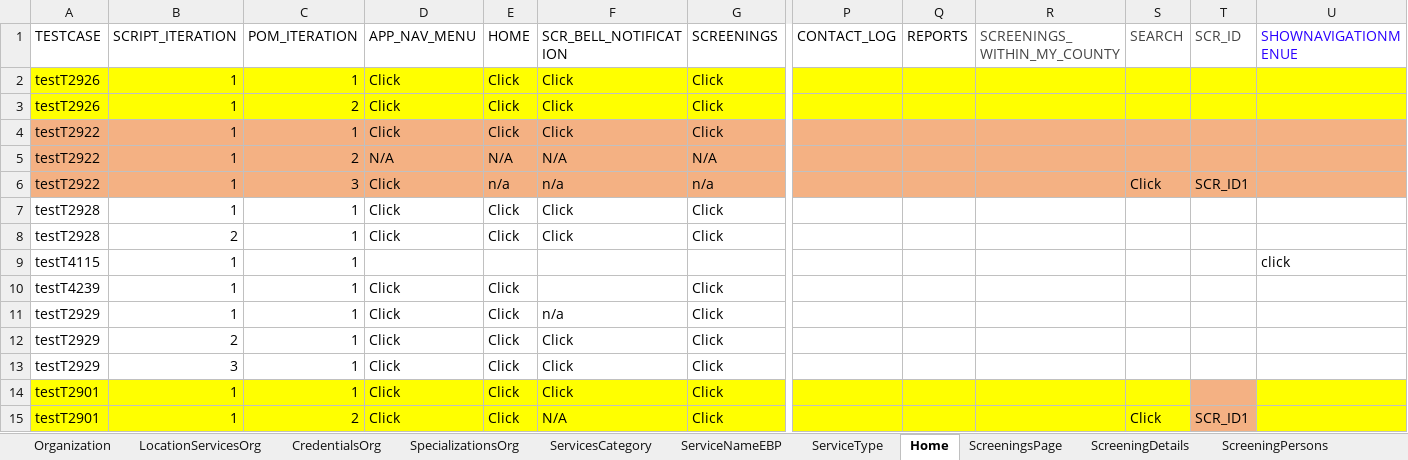
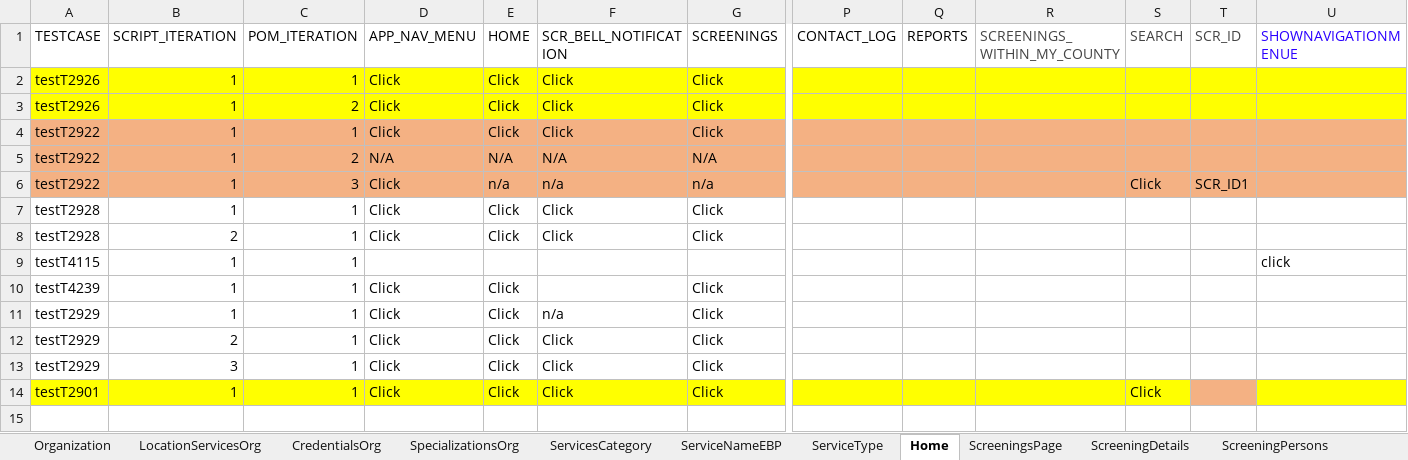
Before and after one commit to Yaswanthkumar-Naidu/TestDataExcel, an Excel workbook: Screening.xlsx, sheet Home, drawn as a sheet; only a part is shown, gaps mark what is left out; values as stored, in another font and other column widths than the file's, no borders; rows hold the shown columns only; the diff names each change by its address in the sheet, - before the commit and + after, or states it on an @@ line.

Commit message:
Add files via upload

```diff
--- a/Screening.xlsx (sheet Home)
+++ b/Screening.xlsx (sheet Home)
-S14 (SEARCH): (empty)
+S14 (SEARCH): Click
-row 15: testT2901 | 1 | 2 | Click | Click | N/A | Click |  |  |  | Click | SCR_ID1
```
